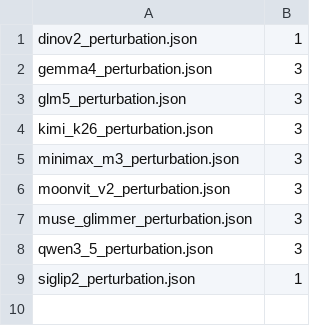
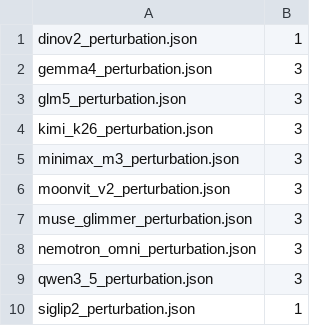
Before and after one commit to immanuel-peter/vision-tower-bench, a TSV file: results/perturbation/expected_cells.tsv, drawn as a sheet; the diff names each change by its address in the sheet, - before the commit and + after, or states it on an @@ line.

```diff
--- a/results/perturbation/expected_cells.tsv
+++ b/results/perturbation/expected_cells.tsv
+row 8: nemotron_omni_perturbation.json | 3
```
Also changed, not shown: results/label-budget/expected_cells.tsv, 29 other files.
